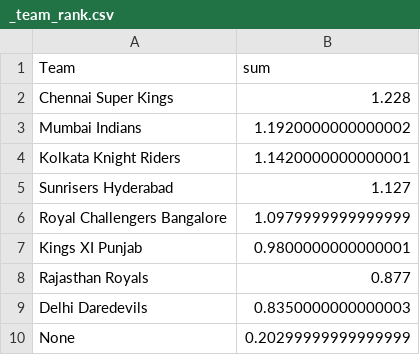
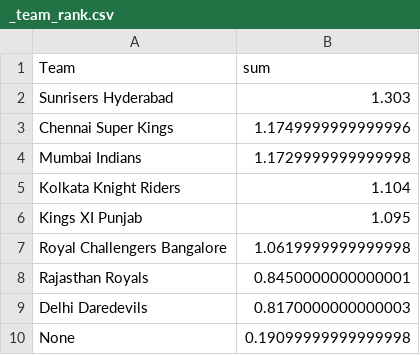
Before and after one commit to kuharan/IPL-ML-2018, a CSV file: Dataset/_team_rank.csv, drawn as a sheet.

```diff
--- a/Dataset/_team_rank.csv
+++ b/Dataset/_team_rank.csv
@@ -1,10 +1,10 @@
 Team,sum
-Chennai Super Kings,1.228
-Mumbai Indians,1.1920000000000002
-Kolkata Knight Riders,1.1420000000000001
-Sunrisers Hyderabad,1.127
-Royal Challengers Bangalore,1.0979999999999999
-Kings XI Punjab,0.9800000000000001
-Rajasthan Royals,0.877
-Delhi Daredevils,0.8350000000000003
-None,0.20299999999999999
+Sunrisers Hyderabad,1.303
+Chennai Super Kings,1.1749999999999996
+Mumbai Indians,1.1729999999999998
+Kolkata Knight Riders,1.104
+Kings XI Punjab,1.095
+Royal Challengers Bangalore,1.0619999999999998
+Rajasthan Royals,0.8450000000000001
+Delhi Daredevils,0.8170000000000003
+None,0.19099999999999998
```
Also changed, not shown: Dataset/_player_rank.csv, 6 other files.
